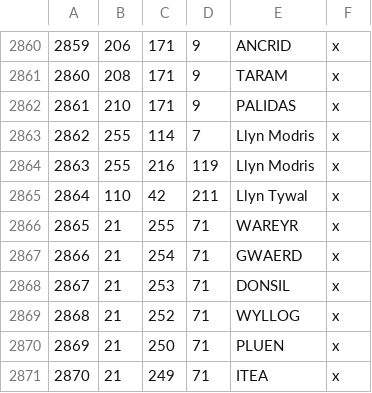
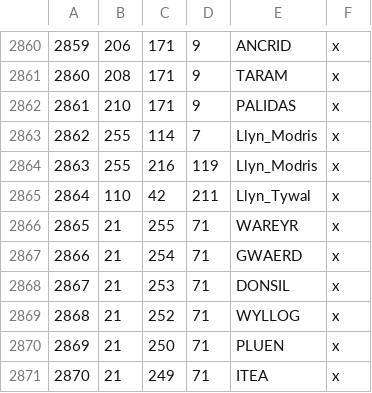
Before and after one commit to Calradian-Kings-Mod-Team/Calradian_Kings, a CSV file: map_data/definition.csv, drawn as a sheet; only a part is shown, gaps mark what is left out.

Commit message:
Finished Qaraz family tree + Adjustments
- Made adjustments according to advice from a chronic SP player, which is good. I don't play enough of SP Bannerlord to know the full stats of everyone.
- Fixed missing localization on the Battanian lakes (Llyn Modris and Llyn Tywal)
- Fixed localization on Imperial houses
- Added a flag to the Calradian special contract just for future use at any point in time
- Added DNA for Nicasor, lord of the Chonis clan in Northern Empire. Made him one-eyed too, in accordance with BL canon
- In creating the Qaraz/Carasios family tree, I modified some existing non-canon relations to expand the scope of the family with family ties to the Neretzes, Leonipardes, Hulyans, and Qild.
- Made sure Battania and Sturgia are tribal on game start in lobby (at or before Bannerlord bookmark), meaning they'll appear tribal when you first go into "Select a Ruler or Create One"

```diff
--- a/map_data/definition.csv
+++ b/map_data/definition.csv
@@ -2862,5 +2862,5 @@
 2861;210;171;9;PALIDAS;x
-2862;255;114;7;Llyn Modris;x
-2863;255;216;119;Llyn Modris;x
-2864;110;42;211;Llyn Tywal;x
+2862;255;114;7;Llyn_Modris;x
+2863;255;216;119;Llyn_Modris;x
+2864;110;42;211;Llyn_Tywal;x
 2865;21;255;71;WAREYR;x
```
Also changed, not shown: 22 other files.
